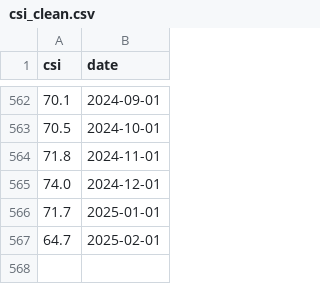
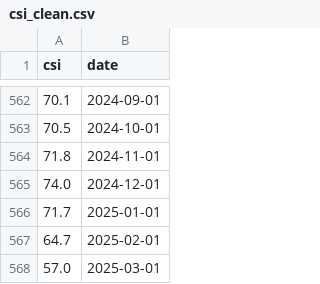
Before and after one commit to enzdor/cpi-csi, a CSV file: data/csi_clean.csv, drawn as a sheet; only a part is shown, gaps mark what is left out; the diff names each change by its address in the sheet, - before the commit and + after, or states it on an @@ line.

```diff
--- a/data/csi_clean.csv
+++ b/data/csi_clean.csv
+row 568: 57.0 | 2025-03-01
```
Also changed, not shown: data/cpi-monthly.csv, 2 other files.
